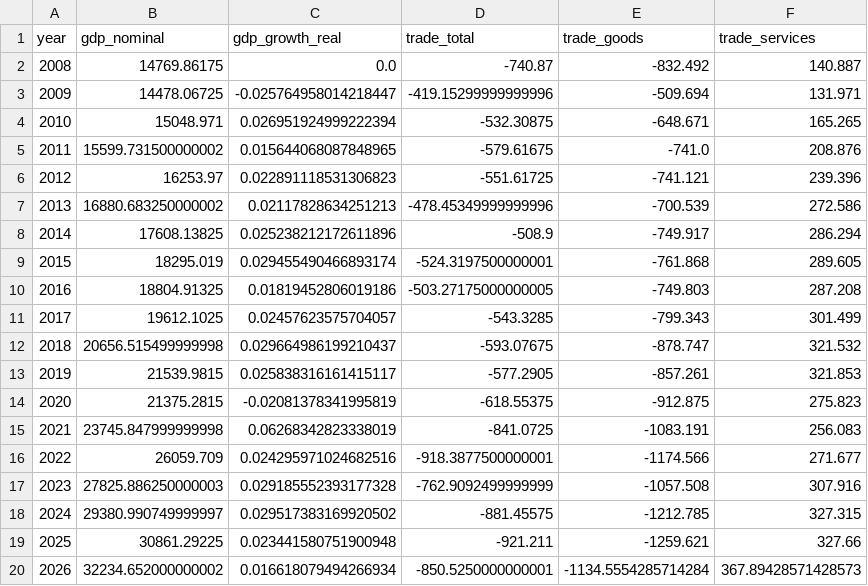
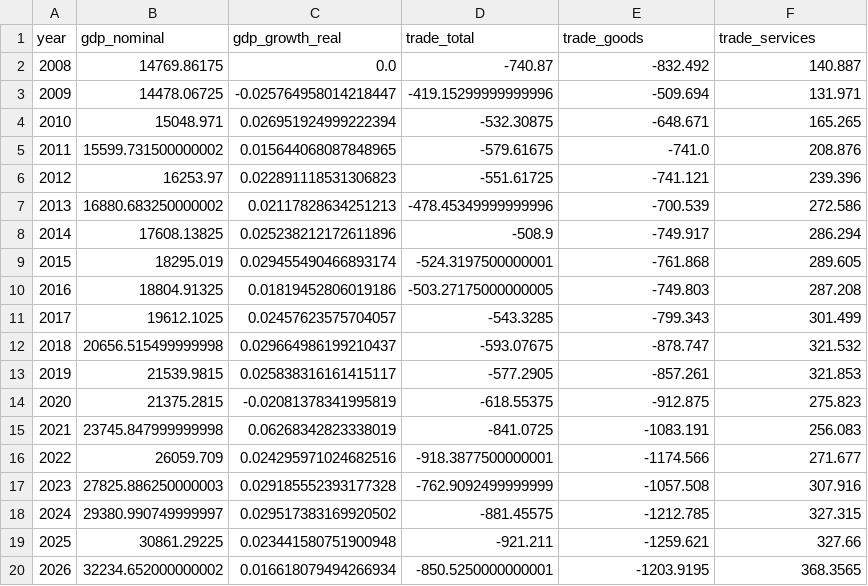
Before and after one commit to robyoung1968/national-economy-audit, a CSV file: annual_data.csv, drawn as a sheet.

```diff
--- a/annual_data.csv
+++ b/annual_data.csv
@@ -19,2 +19,2 @@ year,gdp_nominal,gdp_growth_real,trade_total,trade_goods,trade_services
 2025,30861.29225,0.023441580751900948,-921.211,-1259.621,327.66
-2026,32234.652000000002,0.016618079494266934,-850.5250000000001,-1134.5554285714284,367.89428571428573
+2026,32234.652000000002,0.016618079494266934,-850.5250000000001,-1203.9195,368.3565
```
Also changed, not shown: 2 other files.
